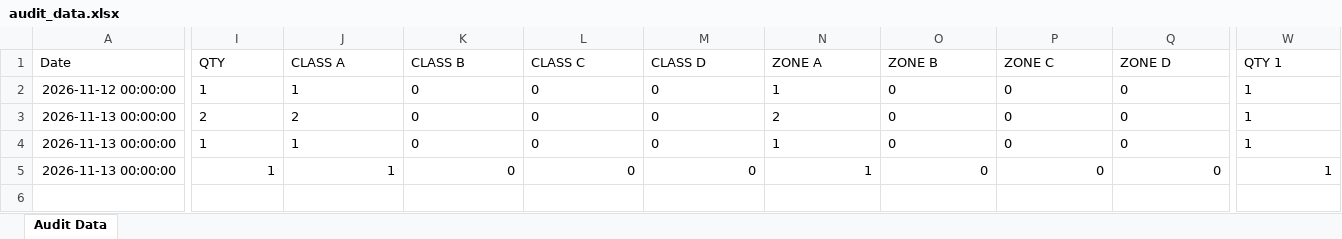
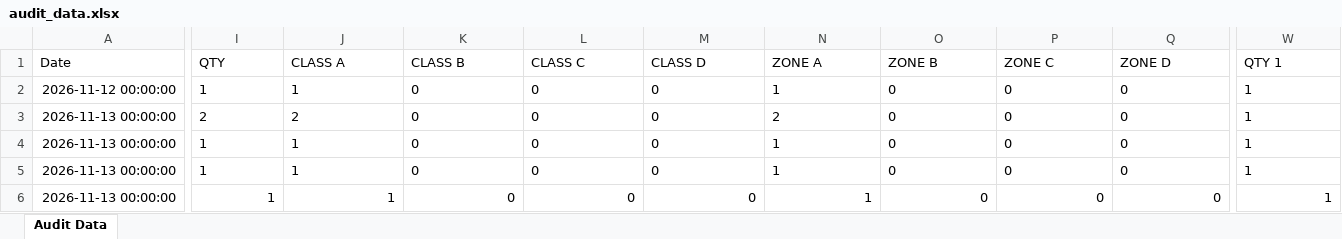
Before and after one commit to shahtaha01365-ai/QFL4-Audit-Intelligence, an Excel workbook: audit_data.xlsx, sheet Audit Data, drawn as a sheet; only a part is shown, gaps mark what is left out; values as stored, in another font and other column widths than the file's, no borders; rows hold the shown columns only; the diff names each change by its address in the sheet, - before the commit and + after, or states it on an @@ line.

Commit message:
Update audit_data.xlsx from Google Sheets

```diff
--- a/audit_data.xlsx (sheet Audit Data)
+++ b/audit_data.xlsx (sheet Audit Data)
-I5:Q5 alignment: right
+I5:Q5 alignment: left
-W5 alignment: right
+W5 alignment: left
+row 6: 2026-11-13 00:00:00 | 1 | 1 | 0 | 0 | 0 | 1 | 0 | 0 | 0 | 1
```
